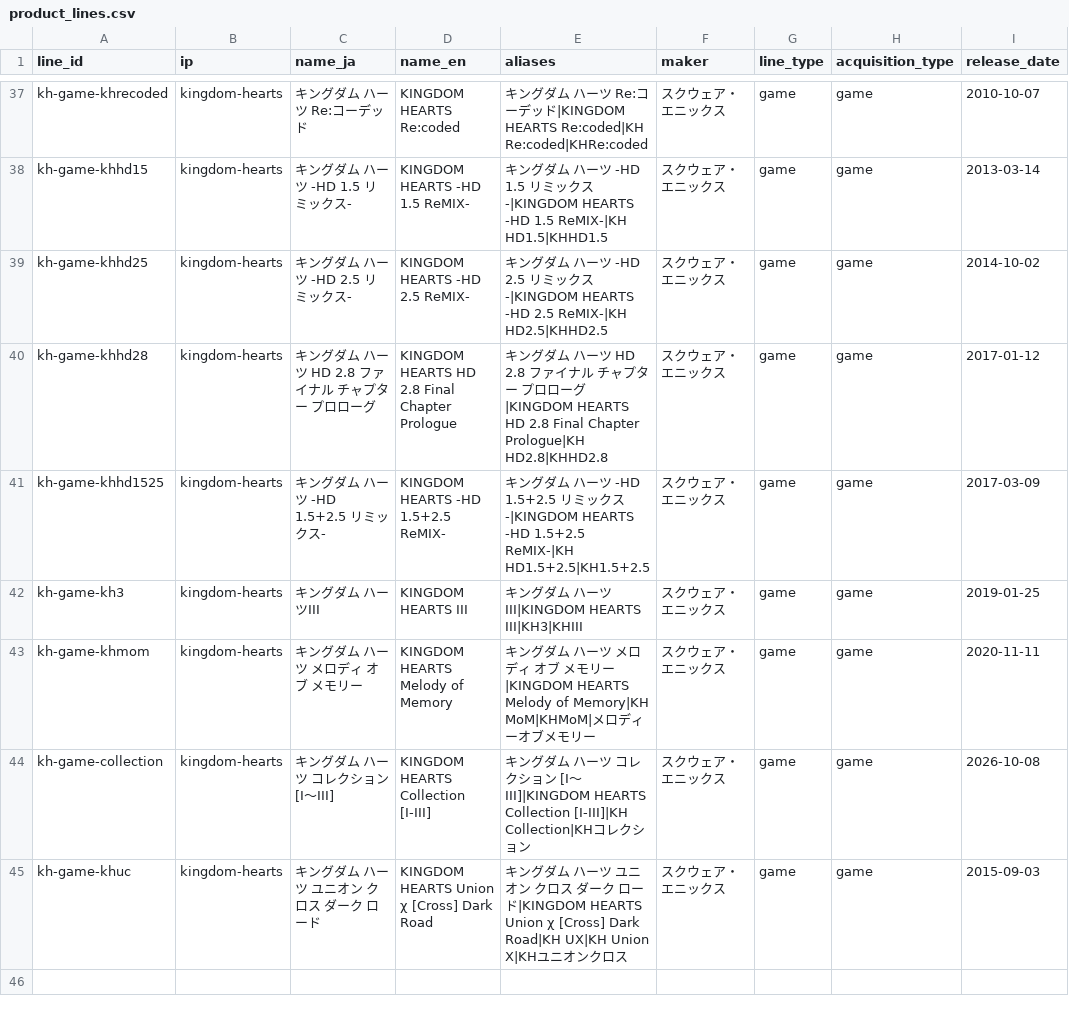
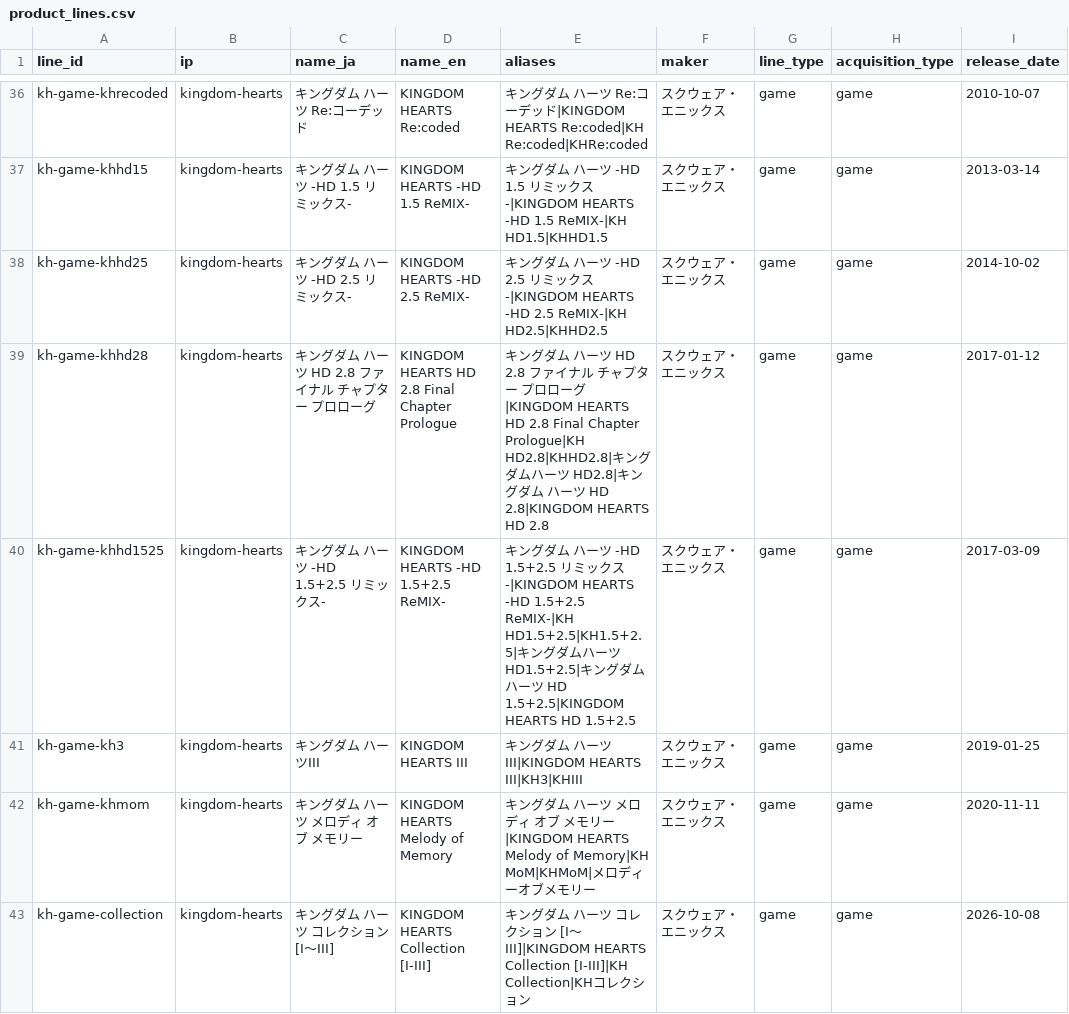
Before and after one commit to marleyhereicome-cpu/kh-merch-graph, a CSV file: data/product_lines.csv, drawn as a sheet; only a part is shown, gaps mark what is left out; the shorter side is filled out with more unchanged rows; addresses are those after the commit; the diff covers the shown part only; the diff names each change by its address in the sheet, - before the commit and + after, or states it on an @@ line.

```diff
--- a/data/product_lines.csv
+++ b/data/product_lines.csv
-E39 (aliases): …Chapter Prologue|KH HD2.8|KHHD2.8
+E39 (aliases): …Chapter Prologue|KH HD2.8|KHHD2.8|キングダムハーツ HD2.8|キングダム ハーツ HD 2.8|KINGDOM HEARTS HD 2.8
-E40 (aliases): …1.5+2.5 ReMIX-|KH HD1.5+2.5|KH1.5+2.5
+E40 (aliases): …1.5+2.5 ReMIX-|KH HD1.5+2.5|KH1.5+2.5|キングダムハーツ HD1.5+2.5|キングダム ハーツ HD 1.5+2.5|KINGDOM HEARTS HD 1.5+2.5
```
Also changed, not shown: 2 added rows and 1 removed row elsewhere in this file, data/eval_listings.csv, 18 other files.
